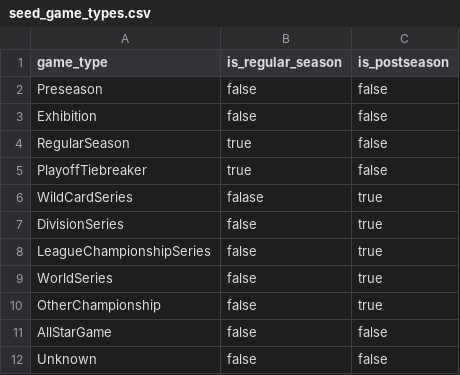
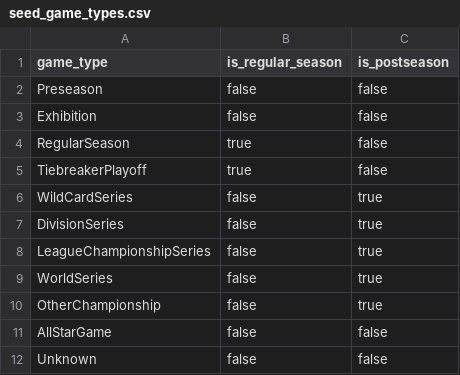
Before and after one commit to droher/baseball.computer, a CSV file: timeball/seeds/misc/seed_game_types.csv, drawn as a sheet.

```diff
--- a/timeball/seeds/misc/seed_game_types.csv
+++ b/timeball/seeds/misc/seed_game_types.csv
@@ -4,4 +4,4 @@ Exhibition,false,false
 RegularSeason,true,false
-PlayoffTiebreaker,true,false
-WildCardSeries,falase,true
+TiebreakerPlayoff,true,false
+WildCardSeries,false,true
 DivisionSeries,false,true
```
Also changed, not shown: timeball/seeds/misc/seed_franchises.csv, 21 other files.
